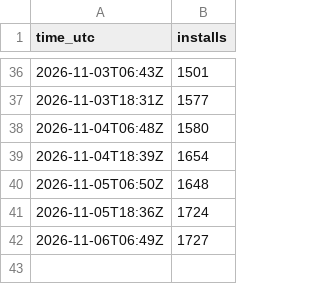
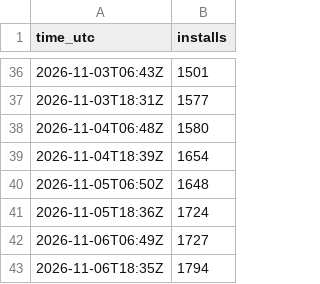
Before and after one commit to Pyrocrad/On-Rate, a CSV file: installs.csv, drawn as a sheet; only a part is shown, gaps mark what is left out; the diff names each change by its address in the sheet, - before the commit and + after, or states it on an @@ line.

```diff
--- a/installs.csv
+++ b/installs.csv
+row 43: 2026-11-06T18:35Z | 1794
```
